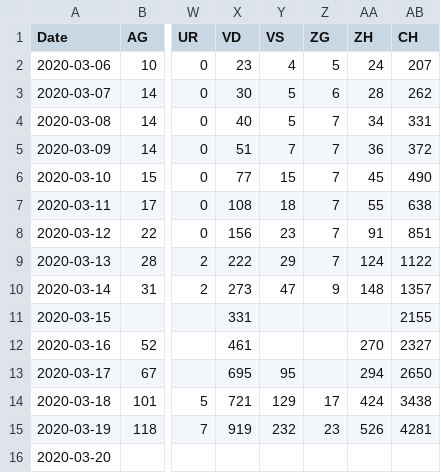
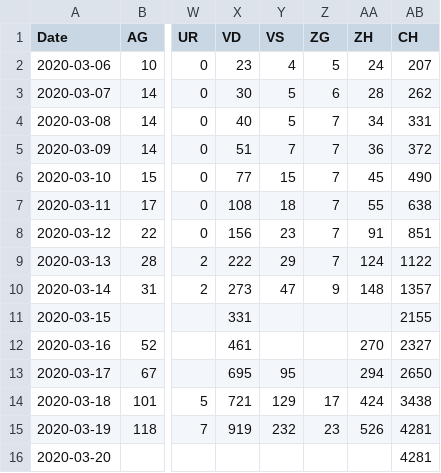
Before and after one commit to stat1x/covid19-cases-switzerland, a CSV file: covid19_cases_switzerland.csv, drawn as a sheet; only a part is shown, gaps mark what is left out; the diff names each change by its address in the sheet, - before the commit and + after, or states it on an @@ line.

Commit message:
...

```diff
--- a/covid19_cases_switzerland.csv
+++ b/covid19_cases_switzerland.csv
-AB16 (CH): (empty)
+AB16 (CH): 4281
```
